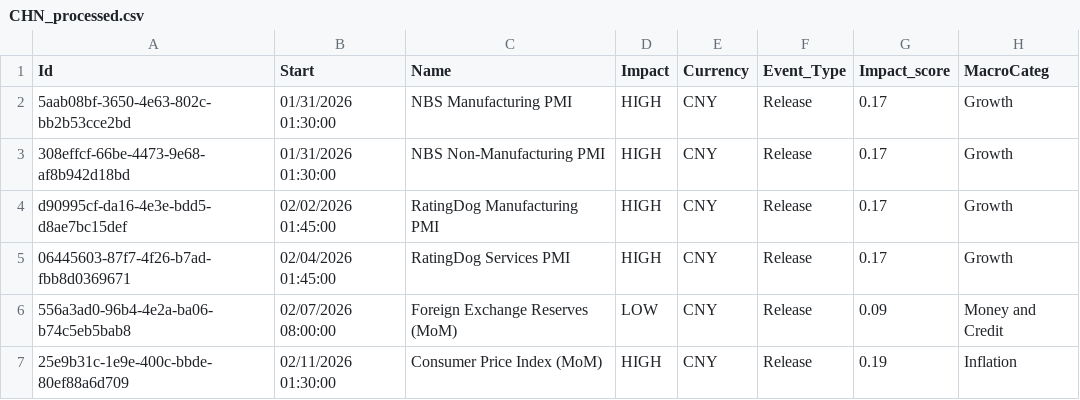
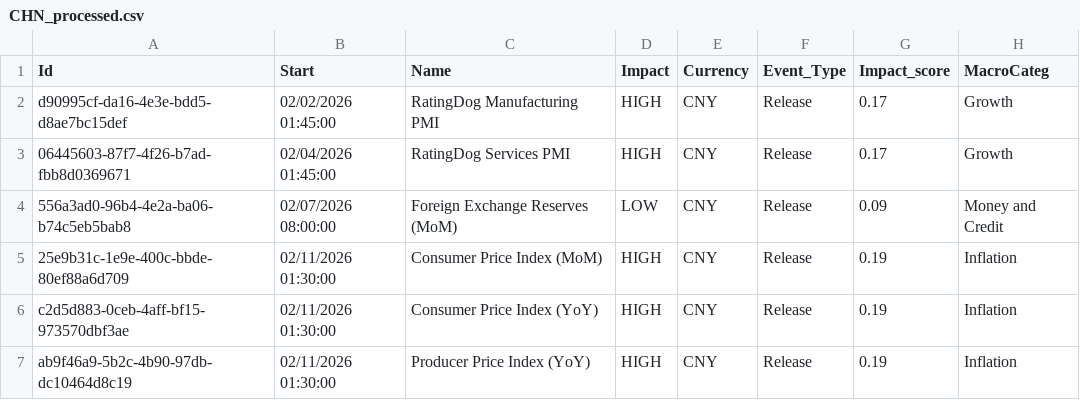
Before and after one commit to joaoalonsocasella/Economic_Calendar, a CSV file: macro-calendar/data/processed/CSV/CHN_processed.csv, drawn as a sheet; only a part is shown; the shorter side is filled out with more unchanged rows.

```diff
--- a/macro-calendar/data/processed/CSV/CHN_processed.csv
+++ b/macro-calendar/data/processed/CSV/CHN_processed.csv
@@ -1,4 +1,2 @@
 Id,Start,Name,Impact,Currency,Event_Type,Impact_score,MacroCateg
-5aab08bf-3650-4e63-802c-bb2b53cce2bd,01/31/2026 01:30:00,NBS Manufacturing PMI,HIGH,CNY,Release,0.17,Growth
-308effcf-66be-4473-9e68-af8b942d18bd,01/31/2026 01:30:00,NBS Non-Manufacturing PMI,HIGH,CNY,Release,0.17,Growth
 d90995cf-da16-4e3e-bdd5-d8ae7bc15def,02/02/2026 01:45:00,RatingDog Manufacturing PMI,HIGH,CNY,Release,0.17,Growth
```
Also changed, not shown: macro-calendar/data/raw/CSV/CHN.csv, 48 other files.
